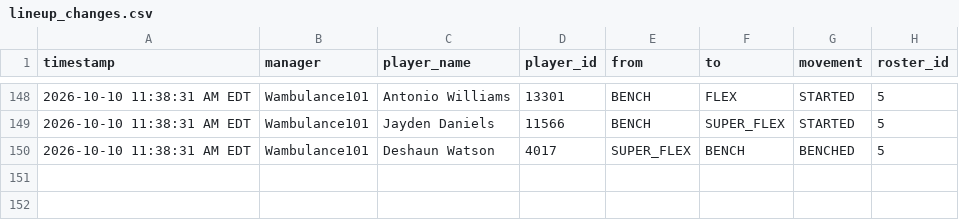
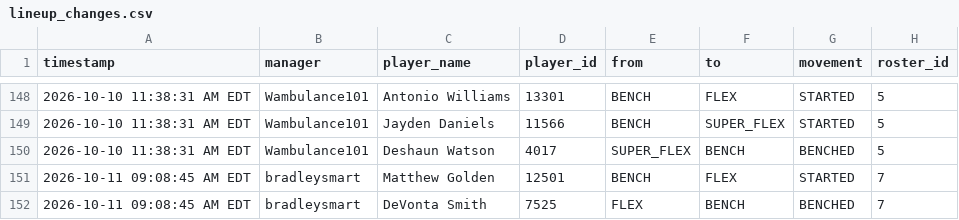
Before and after one commit to FatSquirrel57/sleeper-lineup-tracker, a CSV file: lineup_changes.csv, drawn as a sheet; only a part is shown, gaps mark what is left out.

```diff
--- a/lineup_changes.csv
+++ b/lineup_changes.csv
@@ -150 +150,3 @@ timestamp,manager,player_name,player_id,from,to,movement,roster_id
 2026-10-10 11:38:31 AM EDT,Wambulance101,Deshaun Watson,4017,SUPER_FLEX,BENCH,BENCHED,5
+2026-10-11 09:08:45 AM EDT,bradleysmart,Matthew Golden,12501,BENCH,FLEX,STARTED,7
+2026-10-11 09:08:45 AM EDT,bradleysmart,DeVonta Smith,7525,FLEX,BENCH,BENCHED,7
```
Also changed, not shown: 1 other file.
